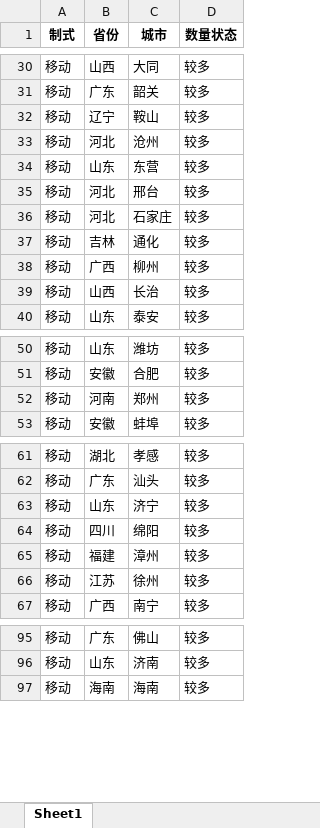
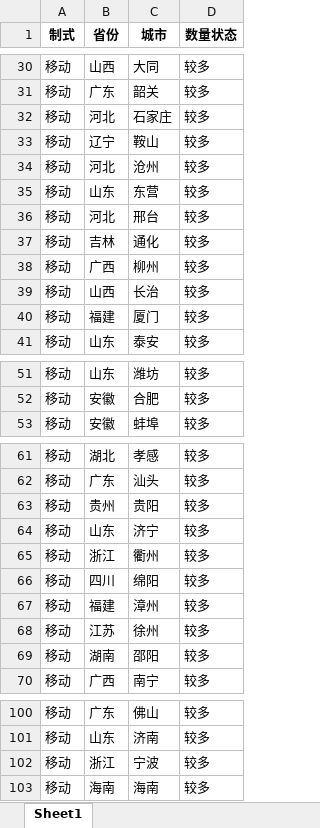
Before and after one commit to Dirichelet/Dirichelet.github.io, an Excel workbook: data/sourse.xlsx, sheet Sheet1, drawn as a sheet; only a part is shown, gaps mark what is left out; values as stored, in another font and other column widths than the file's, no borders; the diff covers the shown part only; the diff names each change by its address in the sheet, - before the commit and + after, or states it on an @@ line.

```diff
--- a/data/sourse.xlsx (sheet Sheet1)
+++ b/data/sourse.xlsx (sheet Sheet1)
@@ row 36 moved to row 32: 移动 @@
+row 40: 移动 | 福建 | 厦门 | 较多
@@ row 52 moved to row 90: 移动 @@
+row 63: 移动 | 贵州 | 贵阳 | 较多
+row 65: 移动 | 浙江 | 衢州 | 较多
+row 69: 移动 | 湖南 | 邵阳 | 较多
+row 102: 移动 | 浙江 | 宁波 | 较多
```
Also changed, not shown: 5 added rows, 4 removed rows and 3 moved rows elsewhere in this sheet, 1 other file.
